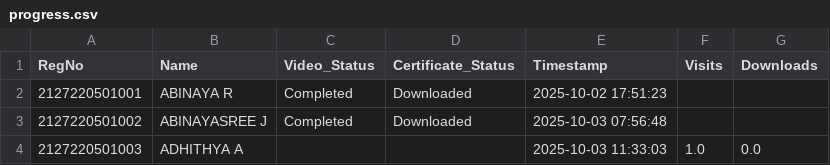
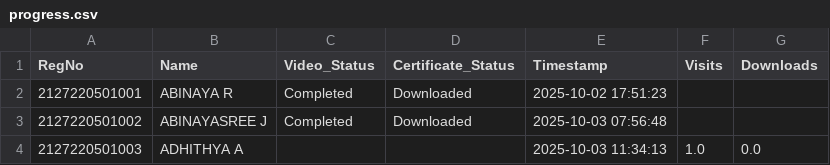
Before and after one commit to eraghu21/MicroLearning_LMS, a CSV file: progress.csv, drawn as a sheet.

Commit message:
Update progress - 2025-10-03T11:34:13.863242

```diff
--- a/progress.csv
+++ b/progress.csv
@@ -3,2 +3,2 @@ RegNo,Name,Video_Status,Certificate_Status,Timestamp,Visits,Downloads
 2127220501002,ABINAYASREE J,Completed,Downloaded,2025-10-03 07:56:48,,
-2127220501003,ADHITHYA A,,,2025-10-03 11:33:03,1.0,0.0
+2127220501003,ADHITHYA A,,,2025-10-03 11:34:13,1.0,0.0
```
